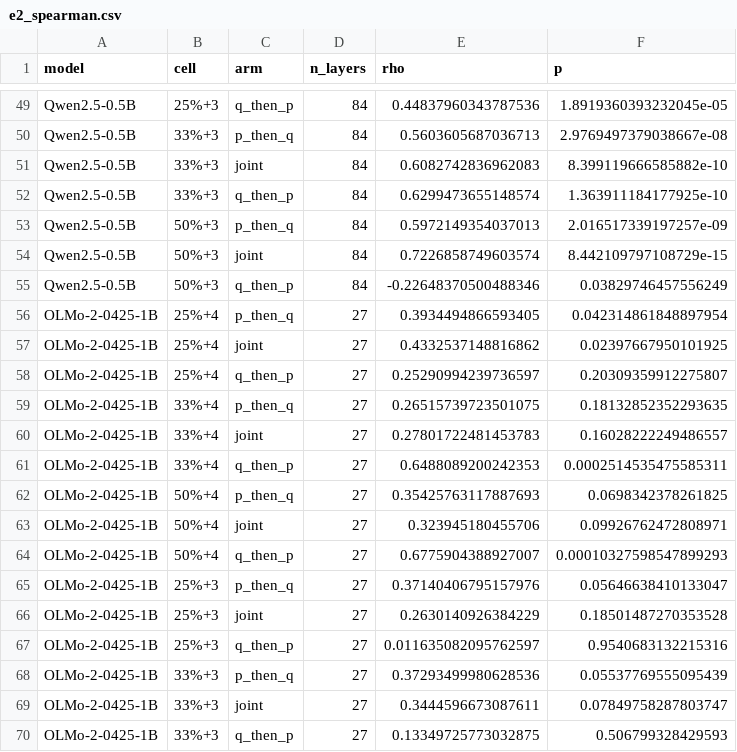
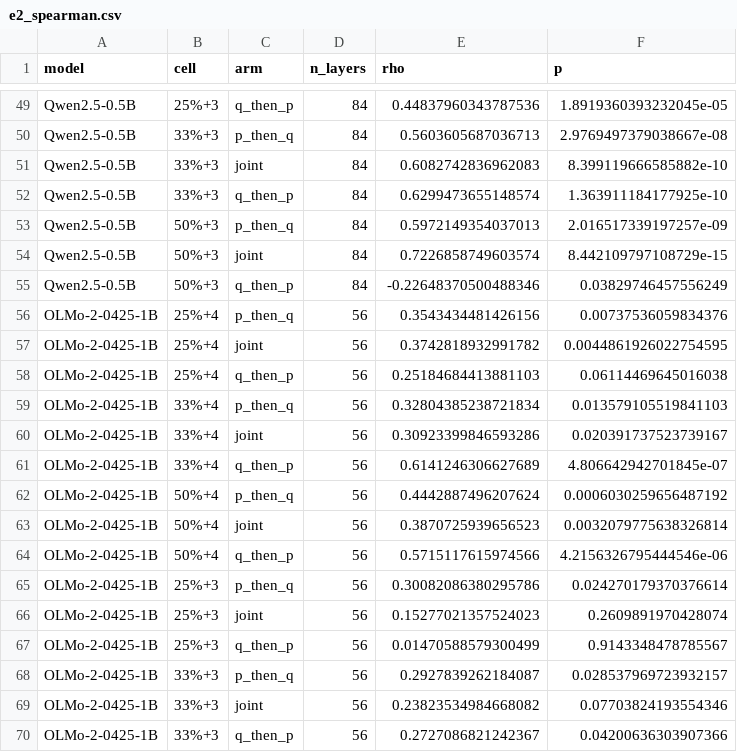
Before and after one commit to martin-cousseau/esann2027-compose, a CSV file: reports/analysis/e2_spearman.csv, drawn as a sheet; only a part is shown, gaps mark what is left out; the diff covers the shown part only.

```diff
--- a/reports/analysis/e2_spearman.csv
+++ b/reports/analysis/e2_spearman.csv
@@ -55,16 +55,16 @@ Qwen2.5-0.5B,50%+3,joint,84,0.7226858749603574,8.442109797108729e-15
 Qwen2.5-0.5B,50%+3,q_then_p,84,-0.22648370500488346,0.03829746457556249
-OLMo-2-0425-1B,25%+4,p_then_q,27,0.3934494866593405,0.042314861848897954
-OLMo-2-0425-1B,25%+4,joint,27,0.4332537148816862,0.02397667950101925
-OLMo-2-0425-1B,25%+4,q_then_p,27,0.25290994239736597,0.20309359912275807
-OLMo-2-0425-1B,33%+4,p_then_q,27,0.26515739723501075,0.18132852352293635
-OLMo-2-0425-1B,33%+4,joint,27,0.27801722481453783,0.16028222249486557
-OLMo-2-0425-1B,33%+4,q_then_p,27,0.6488089200242353,0.0002514535475585311
-OLMo-2-0425-1B,50%+4,p_then_q,27,0.35425763117887693,0.0698342378261825
-OLMo-2-0425-1B,50%+4,joint,27,0.323945180455706,0.09926762472808971
-OLMo-2-0425-1B,50%+4,q_then_p,27,0.6775904388927007,0.00010327598547899293
-OLMo-2-0425-1B,25%+3,p_then_q,27,0.37140406795157976,0.05646638410133047
-OLMo-2-0425-1B,25%+3,joint,27,0.2630140926384229,0.18501487270353528
-OLMo-2-0425-1B,25%+3,q_then_p,27,0.011635082095762597,0.9540683132215316
-OLMo-2-0425-1B,33%+3,p_then_q,27,0.37293499980628536,0.05537769555095439
-OLMo-2-0425-1B,33%+3,joint,27,0.3444596673087611,0.07849758287803747
-OLMo-2-0425-1B,33%+3,q_then_p,27,0.13349725773032875,0.506799328429593
+OLMo-2-0425-1B,25%+4,p_then_q,56,0.3543434481426156,0.00737536059834376
+OLMo-2-0425-1B,25%+4,joint,56,0.3742818932991782,0.0044861926022754595
+OLMo-2-0425-1B,25%+4,q_then_p,56,0.25184684413881103,0.06114469645016038
+OLMo-2-0425-1B,33%+4,p_then_q,56,0.32804385238721834,0.013579105519841103
+OLMo-2-0425-1B,33%+4,joint,56,0.30923399846593286,0.020391737523739167
+OLMo-2-0425-1B,33%+4,q_then_p,56,0.6141246306627689,4.806642942701845e-07
+OLMo-2-0425-1B,50%+4,p_then_q,56,0.4442887496207624,0.0006030259656487192
+OLMo-2-0425-1B,50%+4,joint,56,0.3870725939656523,0.0032079775638326814
+OLMo-2-0425-1B,50%+4,q_then_p,56,0.5715117615974566,4.2156326795444546e-06
+OLMo-2-0425-1B,25%+3,p_then_q,56,0.30082086380295786,0.024270179370376614
+OLMo-2-0425-1B,25%+3,joint,56,0.15277021357524023,0.2609891970428074
+OLMo-2-0425-1B,25%+3,q_then_p,56,0.01470588579300499,0.9143348478785567
+OLMo-2-0425-1B,33%+3,p_then_q,56,0.2927839262184087,0.028537969723932157
+OLMo-2-0425-1B,33%+3,joint,56,0.23823534984668082,0.07703824193554346
+OLMo-2-0425-1B,33%+3,q_then_p,56,0.2727086821242367,0.04200636303907366
```
Also changed, not shown: 9 edited cells elsewhere in this file, reports/analysis/e2_cells.csv, reports/analysis/e2_coverage.csv, 21 other files.
